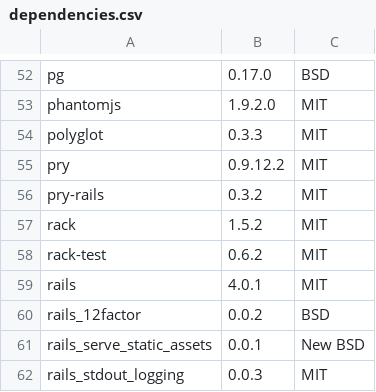
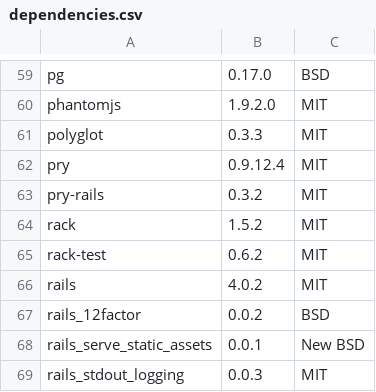
Before and after one commit to Aperta-project/Aperta, a CSV file: doc/dependencies.csv, drawn as a sheet; only a part is shown, gaps mark what is left out; the diff covers the shown part only.

```diff
--- a/doc/dependencies.csv
+++ b/doc/dependencies.csv
@@ -54,3 +61,3 @@ phantomjs, 1.9.2.0, MIT
 polyglot, 0.3.3, MIT
-pry, 0.9.12.2, MIT
+pry, 0.9.12.4, MIT
 pry-rails, 0.3.2, MIT
@@ -58,3 +65,3 @@ rack, 1.5.2, MIT
 rack-test, 0.6.2, MIT
-rails, 4.0.1, MIT
+rails, 4.0.2, MIT
 rails_12factor, 0.0.2, BSD
```
Also changed, not shown: 10 added rows and 24 edited cells elsewhere in this file, 3 other files.
